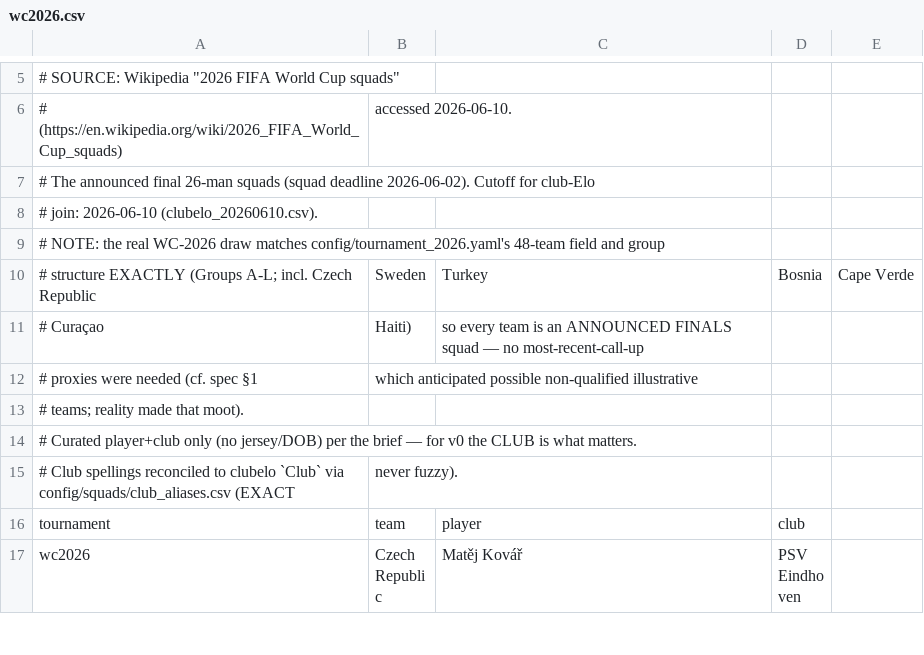
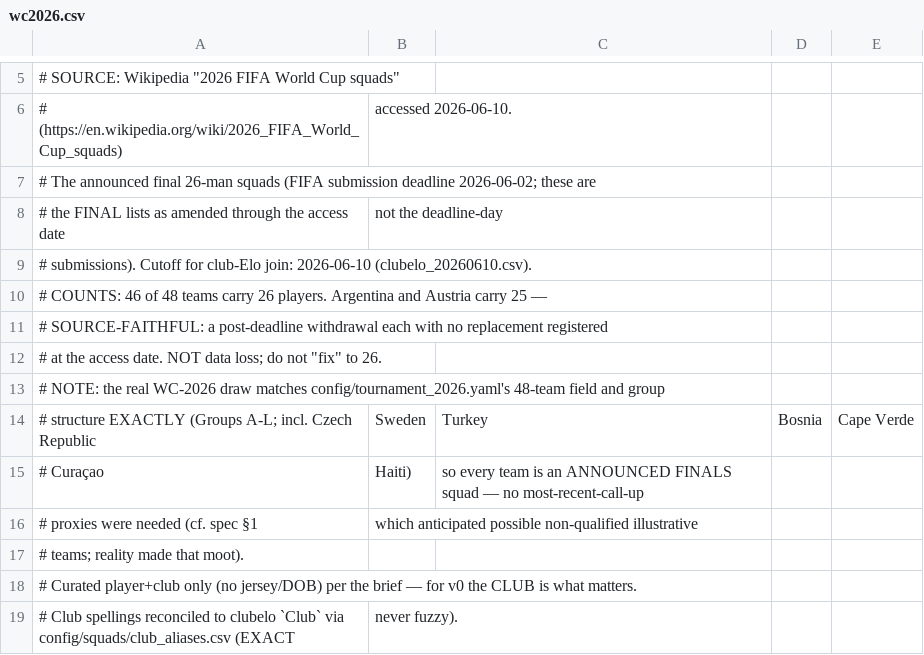
Before and after one commit to onbiggerthingsB/FLAMSTEED, a CSV file: config/squads/wc2026.csv, drawn as a sheet; only a part is shown, gaps mark what is left out; the shorter side is filled out with more unchanged rows.

```diff
--- a/config/squads/wc2026.csv
+++ b/config/squads/wc2026.csv
@@ -6,4 +6,8 @@
 #   (https://en.wikipedia.org/wiki/2026_FIFA_World_Cup_squads), accessed 2026-06-10.
-#   The announced final 26-man squads (squad deadline 2026-06-02). Cutoff for club-Elo
-#   join: 2026-06-10 (clubelo_20260610.csv).
+#   The announced final 26-man squads (FIFA submission deadline 2026-06-02; these are
+#   the FINAL lists as amended through the access date, not the deadline-day
+#   submissions). Cutoff for club-Elo join: 2026-06-10 (clubelo_20260610.csv).
+# COUNTS: 46 of 48 teams carry 26 players. Argentina and Austria carry 25 —
+#   SOURCE-FAITHFUL: a post-deadline withdrawal each with no replacement registered
+#   at the access date. NOT data loss; do not "fix" to 26.
 # NOTE: the real WC-2026 draw matches config/tournament_2026.yaml's 48-team field and group
```
Also changed, not shown: 1 other file.
